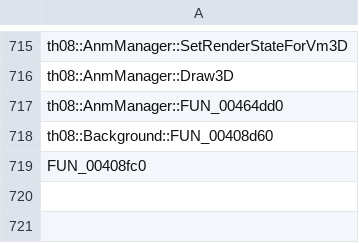
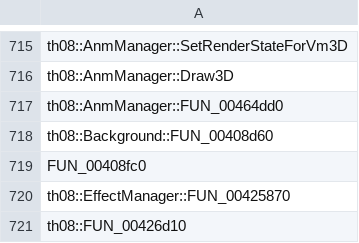
Before and after one commit to N0zoM1z0/th08, a CSV file: config/implemented.csv, drawn as a sheet; only a part is shown, gaps mark what is left out.

```diff
--- a/config/implemented.csv
+++ b/config/implemented.csv
@@ -719 +719,3 @@ th08::Background::FUN_00408d60
 FUN_00408fc0
+th08::EffectManager::FUN_00425870
+th08::FUN_00426d10
```
Also changed, not shown: config/mapping.csv, config/matches.csv, 6 other files.
